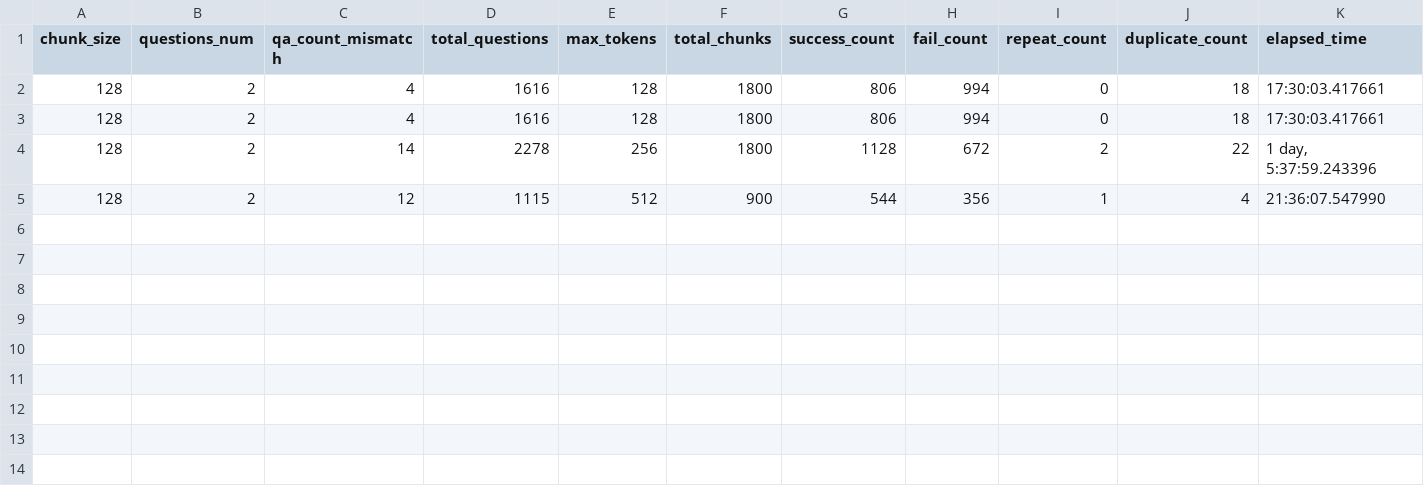
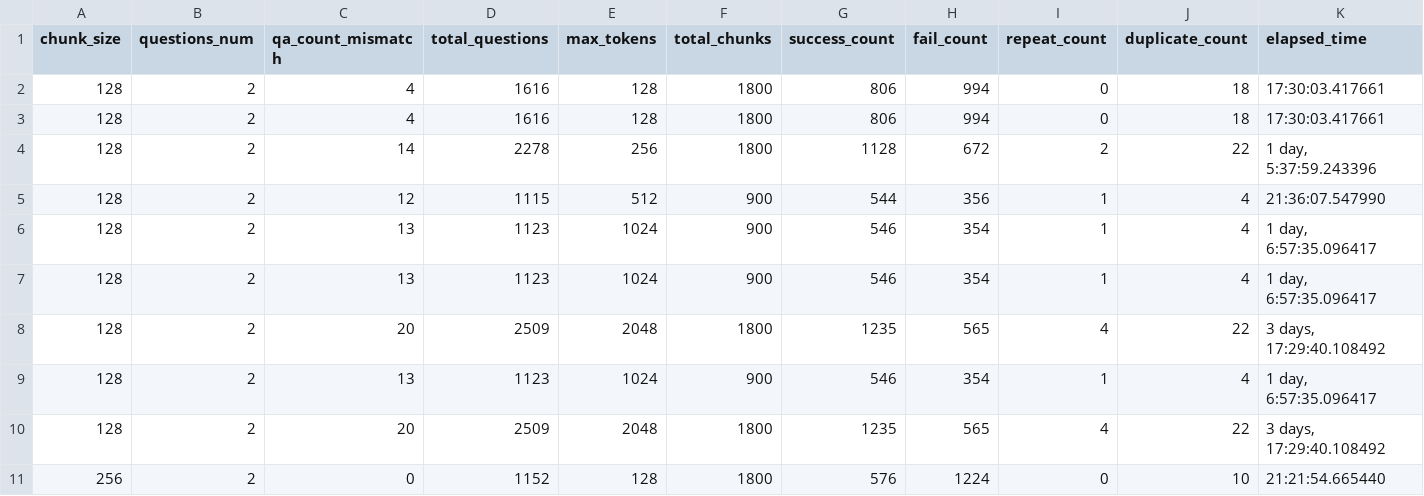
Before and after one commit to Prateeek73/LMForge_RAG, a CSV file: Sandbox/Yaman/Fall25/LMForge_RUN03_DGX_SPARK_GEMMA/Generated_Results/gemma-7b-spark/qa_generation_results.csv, drawn as a sheet; the diff names each change by its address in the sheet, - before the commit and + after, or states it on an @@ line.

```diff
--- a/Sandbox/Yaman/Fall25/LMForge_RUN03_DGX_SPARK_GEMMA/Generated_Results/gemma-7b-spark/qa_generation_results.csv
+++ b/Sandbox/Yaman/Fall25/LMForge_RUN03_DGX_SPARK_GEMMA/Generated_Results/gemma-7b-spark/qa_generation_results.csv
+row 6: 128 | 2 | 13 | 1123 | 1024 | 900 | 546 | 354 | 1 | 4 | 1 day, 6:57:35.096417
+row 7: 128 | 2 | 13 | 1123 | 1024 | 900 | 546 | 354 | 1 | 4 | 1 day, 6:57:35.096417
+row 8: 128 | 2 | 20 | 2509 | 2048 | 1800 | 1235 | 565 | 4 | 22 | 3 days, 17:29:40.108492
+row 9: 128 | 2 | 13 | 1123 | 1024 | 900 | 546 | 354 | 1 | 4 | 1 day, 6:57:35.096417
+row 10: 128 | 2 | 20 | 2509 | 2048 | 1800 | 1235 | 565 | 4 | 22 | 3 days, 17:29:40.108492
+row 11: 256 | 2 | 0 | 1152 | 128 | 1800 | 576 | 1224 | 0 | 10 | 21:21:54.665440
```
Also changed, not shown: Sandbox/Yaman/Fall25/LMForge_RUN03_DGX_SPARK_GEMMA/Generated_Results/gemma-7b-spark/scores.csv, Sandbox/Yaman/Fall25/LMForge_RUN04_DGX_SPARK_microsoft-Phi-4-mini-instruct/Generated_Results/microsoft-Phi-4-mini-instruct-spark/qa_generation_results.csv, 36 other files.
